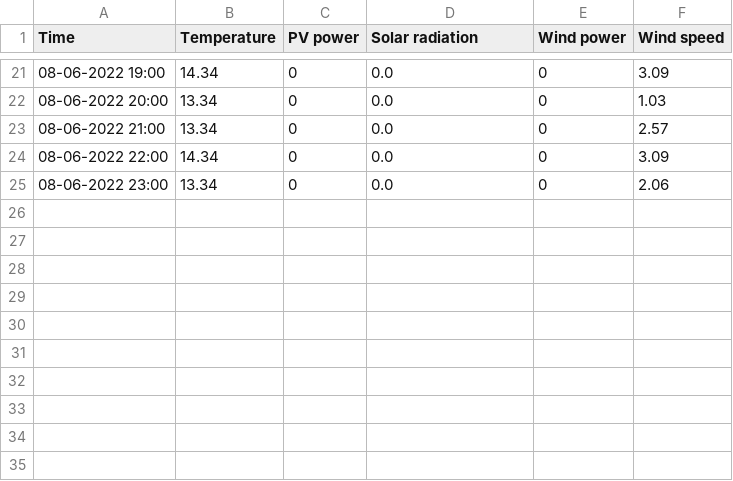
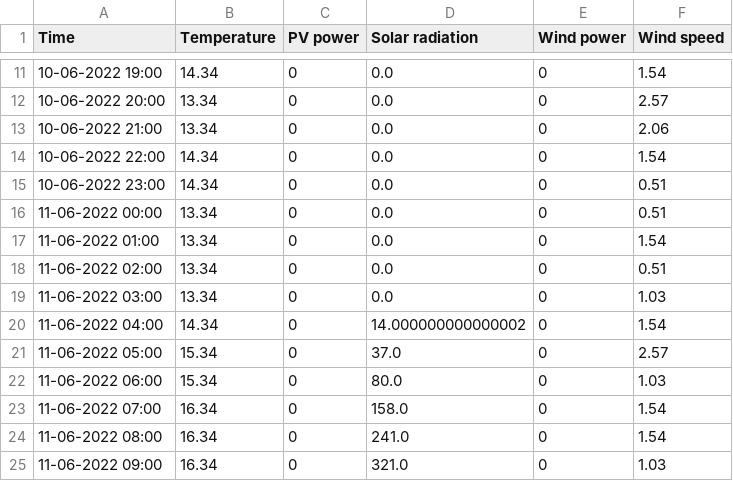
Before and after one commit to BasianLesi/lstm-forecasting, a CSV file: data/processed/preprocessed.csv, drawn as a sheet; only a part is shown, gaps mark what is left out; the diff covers the shown part only.

```diff
--- a/data/processed/preprocessed.csv
+++ b/data/processed/preprocessed.csv
@@ -21,5 +11,15 @@ Time,Temperature,PV power,Solar radiation,Wind power,Wind speed
-08-06-2022 19:00,14.34,0,0.0,0,3.09
-08-06-2022 20:00,13.34,0,0.0,0,1.03
-08-06-2022 21:00,13.34,0,0.0,0,2.57
-08-06-2022 22:00,14.34,0,0.0,0,3.09
-08-06-2022 23:00,13.34,0,0.0,0,2.06
+10-06-2022 19:00,14.34,0,0.0,0,1.54
+10-06-2022 20:00,13.34,0,0.0,0,2.57
+10-06-2022 21:00,13.34,0,0.0,0,2.06
+10-06-2022 22:00,14.34,0,0.0,0,1.54
+10-06-2022 23:00,14.34,0,0.0,0,0.51
+11-06-2022 00:00,13.34,0,0.0,0,0.51
+11-06-2022 01:00,13.34,0,0.0,0,1.54
+11-06-2022 02:00,13.34,0,0.0,0,0.51
+11-06-2022 03:00,13.34,0,0.0,0,1.03
+11-06-2022 04:00,14.34,0,14.000000000000002,0,1.54
+11-06-2022 05:00,15.34,0,37.0,0,2.57
+11-06-2022 06:00,15.34,0,80.0,0,1.03
+11-06-2022 07:00,16.34,0,158.0,0,1.54
+11-06-2022 08:00,16.34,0,241.0,0,1.54
+11-06-2022 09:00,16.34,0,321.0,0,1.03
```
Also changed, not shown: 3 added rows, 13 removed rows and 17 edited cells elsewhere in this file, data/predictions/pv_predicted_09-06-2022.csv, data/processed/make_predictions.csv, 7 other files.
